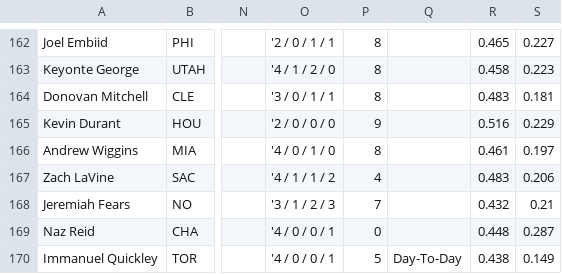
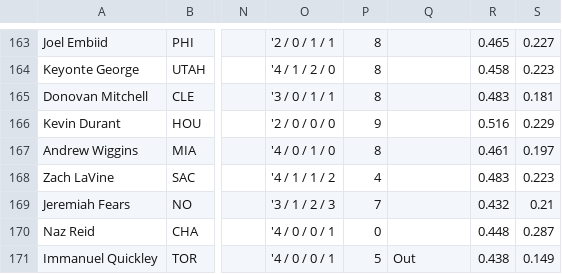
Before and after one commit to babybro652-cmd/Defined-Risk-Trading, a CSV file: analysis/nba/out/nba_tab.csv, drawn as a sheet; only a part is shown, gaps mark what is left out; addresses are those after the commit; the diff covers the shown part only; the diff names each change by its address in the sheet, - before the commit and + after, or states it on an @@ line.

```diff
--- a/analysis/nba/out/nba_tab.csv
+++ b/analysis/nba/out/nba_tab.csv
-S168: 0.206
+S168: 0.223
-Q171: Day-To-Day
+Q171: Out
```
Also changed, not shown: 5 added rows, 3 removed rows and 33 edited cells elsewhere in this file, 8 other files.
